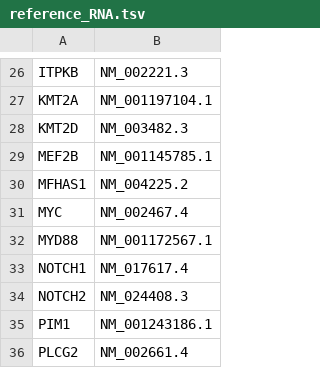
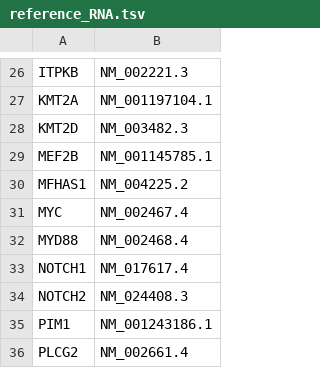
Before and after one commit to bialimed/AnaCore, a TSV file: resources/designs/TSCA_B-Lymphoma_V1/reference_RNA.tsv, drawn as a sheet; only a part is shown, gaps mark what is left out.

Commit message:
Change reference transcript in TSCA_B-Lymphoma panel.

```diff
--- a/resources/designs/TSCA_B-Lymphoma_V1/reference_RNA.tsv
+++ b/resources/designs/TSCA_B-Lymphoma_V1/reference_RNA.tsv
@@ -31,3 +31,3 @@ MFHAS1	NM_004225.2
 MYC	NM_002467.4
-MYD88	NM_001172567.1
+MYD88	NM_002468.4
 NOTCH1	NM_017617.4
```
